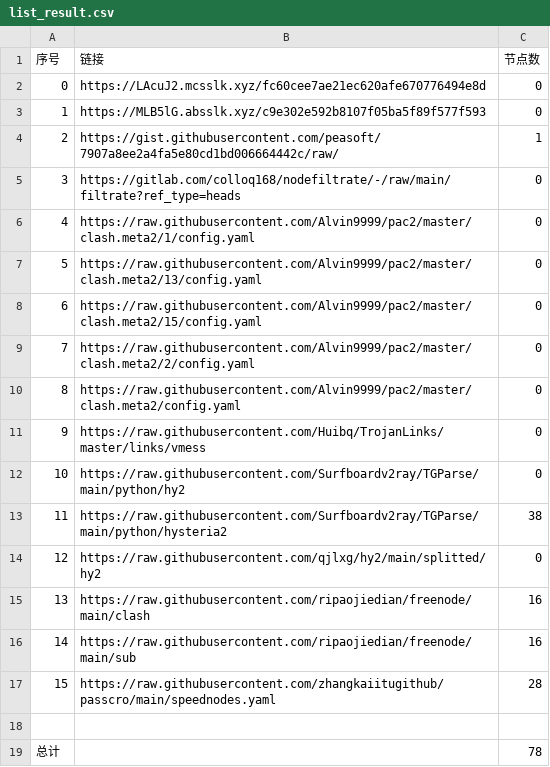
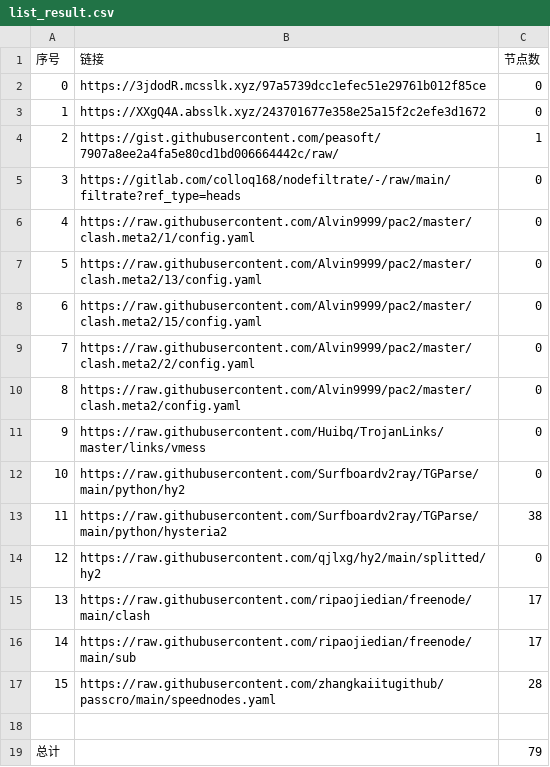
Before and after one commit to Sasori44/NoMoreWalls, a CSV file: list_result.csv, drawn as a sheet.

```diff
--- a/list_result.csv
+++ b/list_result.csv
@@ -1,4 +1,4 @@
 序号,链接,节点数
-0,https://LAcuJ2.mcsslk.xyz/fc60cee7ae21ec620afe670776494e8d,0
-1,https://MLB5lG.absslk.xyz/c9e302e592b8107f05ba5f89f577f593,0
+0,https://3jdodR.mcsslk.xyz/97a5739dcc1efec51e29761b012f85ce,0
+1,https://XXgQ4A.absslk.xyz/243701677e358e25a15f2c2efe3d1672,0
 2,https://gist.githubusercontent.com/peasoft/7907a8ee2a4fa5e80cd1bd006664442c/raw/,1
@@ -14,6 +14,6 @@
 12,https://raw.githubusercontent.com/qjlxg/hy2/main/splitted/hy2,0
-13,https://raw.githubusercontent.com/ripaojiedian/freenode/main/clash,16
-14,https://raw.githubusercontent.com/ripaojiedian/freenode/main/sub,16
+13,https://raw.githubusercontent.com/ripaojiedian/freenode/main/clash,17
+14,https://raw.githubusercontent.com/ripaojiedian/freenode/main/sub,17
 15,https://raw.githubusercontent.com/zhangkaiitugithub/passcro/main/speednodes.yaml,28
 
-总计,,78
+总计,,79
```
Also changed, not shown: 17 other files.
